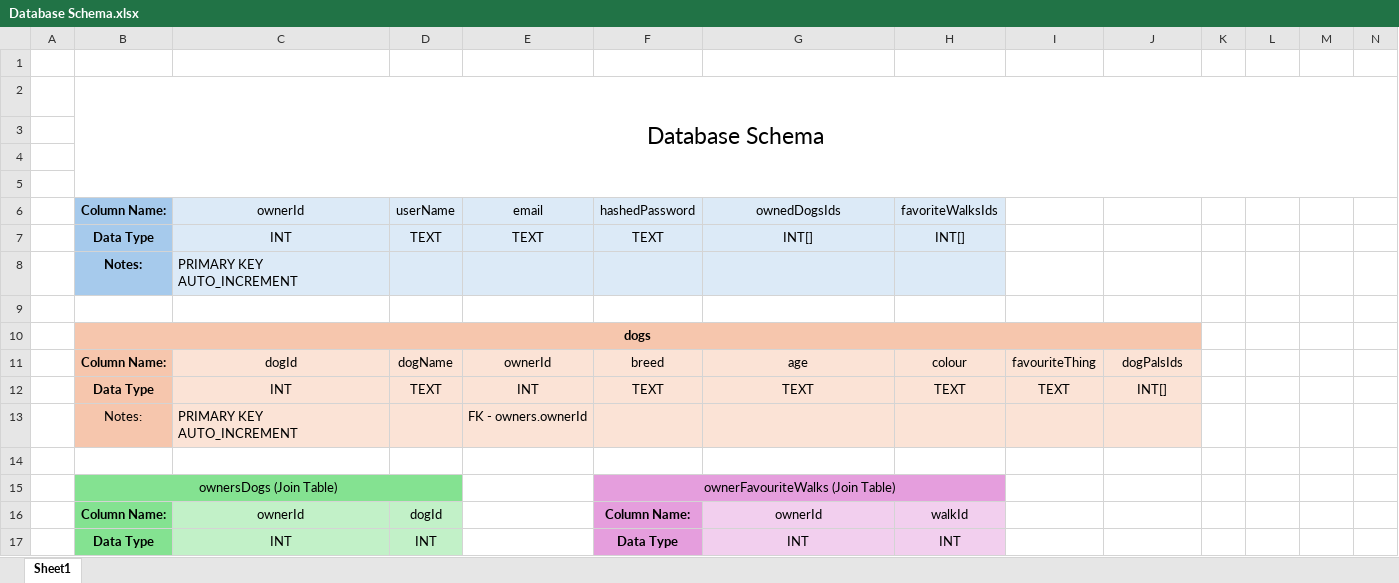
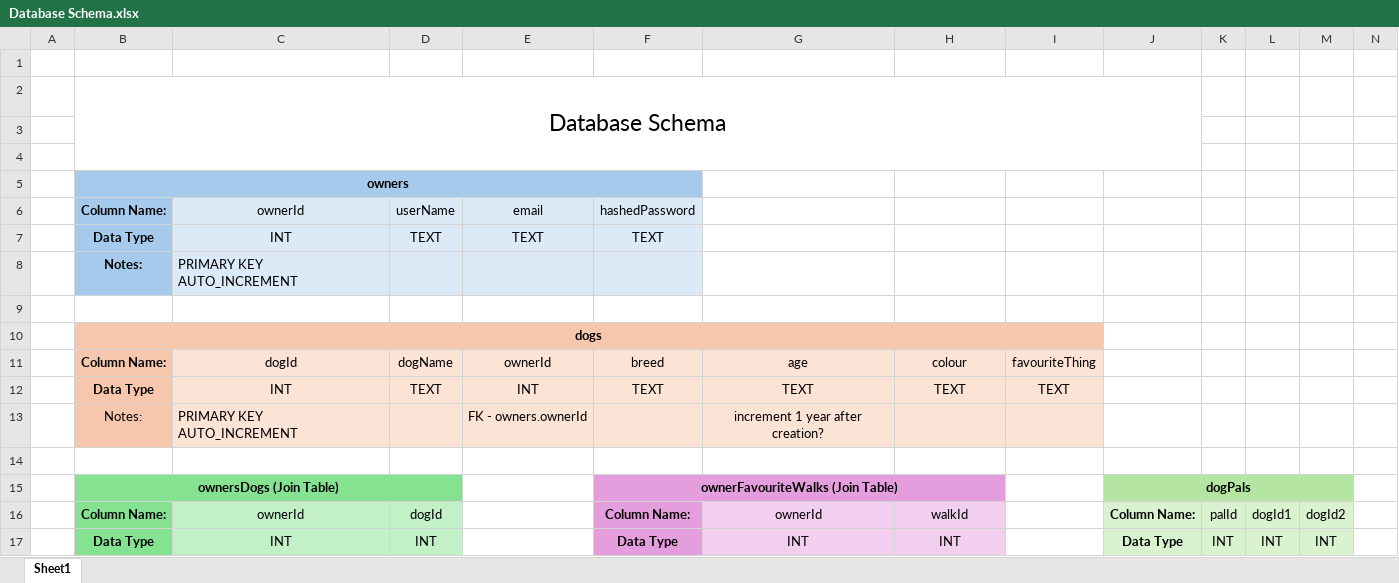
Before and after one commit to jacobfield/pawsome-walks, an Excel workbook: plan/Database Schema.xlsx, sheet Sheet1, drawn as a sheet; only a part is shown; values as stored, in another font and other column widths than the file's, no borders; removed rows and columns are numbered as before the commit, all else as after; the diff covers the shown part only; the diff names each change by its address in the sheet, - before the commit and + after, or states it on an @@ line.

```diff
--- a/plan/Database Schema.xlsx (sheet Sheet1)
+++ b/plan/Database Schema.xlsx (sheet Sheet1)
-B2:O5 merged
+B2:J4 merged
-B5: (empty)
+B5: owners
-B5:F5 fill: none
+B5:F5 fill: #A6CAEC
+B5:F5 merged
-G6: ownedDogsIds
+G6: (empty)
-G6:H8 fill: #DCEAF7
+G6:H8 fill: none
-H6: favoriteWalksIds
+H6: (empty)
-G7: INT[]
+G7: (empty)
-H7: INT[]
+H7: (empty)
-B10:J10 merged
+B10:I10 merged
-J10 fill: #F6C6AD
+J10 fill: none
-J11: dogPalsIds
+J11: (empty)
-J11:J13 fill: #FBE3D6
+J11:J13 fill: none
-J12: INT[]
+J12: (empty)
-G13: (empty)
+G13: increment 1 year after creation?
-B15 bold: off
+B15 bold: on
-F15 bold: off
+F15 bold: on
-J15: (empty)
+J15: dogPals
-J15:M15 fill: none
+J15:M15 fill: #B4E5A2
+J15:M15 merged
-J16: (empty)
+J16: Column Name:
-J16:M17 fill: none
+J16:M17 fill: #D9F2D0
-K16: (empty)
+K16: palId
-L16: (empty)
+L16: dogId1
-M16: (empty)
+M16: dogId2
-J17: (empty)
+J17: Data Type
-K17: (empty)
+K17: INT
-L17: (empty)
+L17: INT
-M17: (empty)
+M17: INT
```
Also changed, not shown: 26 added rows, 7 removed rows, 20 edited cells, cell formats and merged cells elsewhere in this sheet, 1 other file.
